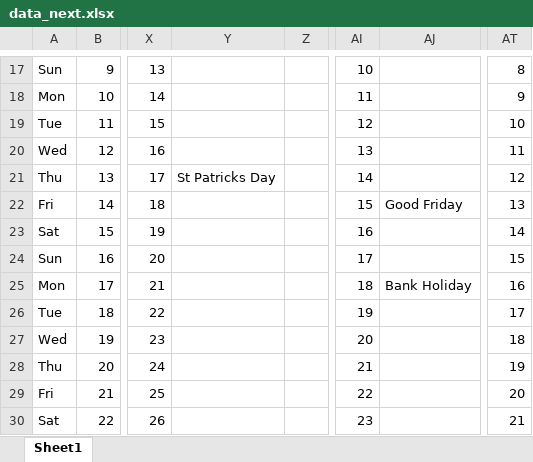
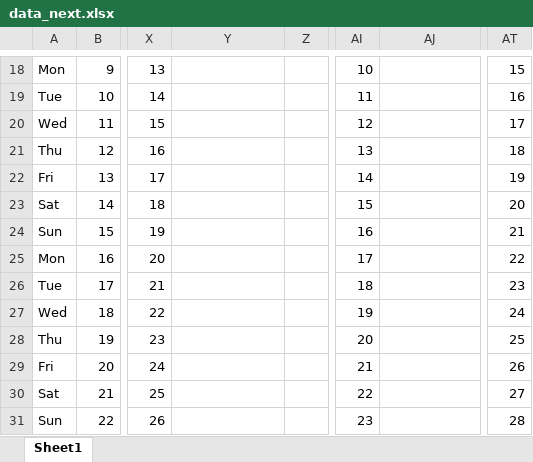
Before and after one commit to cuneguines/htdocs-1, an Excel workbook: VISUAL MANAGEMENT SYSTEM/LIVE/Livetracker_1_3_0/LIVETRACKER/HR/SERVICE PLANNER/CACHE/data_next.xlsx, sheet Sheet1, drawn as a sheet; only a part is shown, gaps mark what is left out; values as stored, in another font and other column widths than the file's, no cell formats; addresses are those after the commit; the diff covers the shown part only; the diff names each change by its address in the sheet, - before the commit and + after, or states it on an @@ line.

```diff
--- a/VISUAL MANAGEMENT SYSTEM/LIVE/Livetracker_1_3_0/LIVETRACKER/HR/SERVICE PLANNER/CACHE/data_next.xlsx (sheet Sheet1)
+++ b/VISUAL MANAGEMENT SYSTEM/LIVE/Livetracker_1_3_0/LIVETRACKER/HR/SERVICE PLANNER/CACHE/data_next.xlsx (sheet Sheet1)
-A18: Sun
+A18: Mon
-AT18: 8
+AT18: 15
-A19: Mon
+A19: Tue
-AT19: 9
+AT19: 16
-A20: Tue
+A20: Wed
-AT20: 10
+AT20: 17
-A21: Wed
+A21: Thu
-AT21: 11
+AT21: 18
-A22: Thu
+A22: Fri
-Y22: St Patricks Day
+Y22: (empty)
-AT22: 12
+AT22: 19
-A23: Fri
+A23: Sat
-AJ23: Good Friday
+AJ23: (empty)
-AT23: 13
+AT23: 20
-A24: Sat
+A24: Sun
-AT24: 14
+AT24: 21
-A25: Sun
+A25: Mon
-AT25: 15
+AT25: 22
-A26: Mon
+A26: Tue
-AJ26: Bank Holiday
+AJ26: (empty)
-AT26: 16
+AT26: 23
-A27: Tue
+A27: Wed
-AT27: 17
+AT27: 24
-A28: Wed
+A28: Thu
-AT28: 18
+AT28: 25
-A29: Thu
+A29: Fri
-AT29: 19
+AT29: 26
-A30: Fri
+A30: Sat
-AT30: 20
+AT30: 27
-A31: Sat
+A31: Sun
-AT31: 21
+AT31: 28
```
Also changed, not shown: 1 added row, 1 removed row and 49 edited cells elsewhere in this sheet, cell formats, VISUAL MANAGEMENT SYSTEM/LIVE/Livetracker_1_3_0/LIVETRACKER/HR/SERVICE PLANNER/CACHE/data_last.xlsx, VISUAL MANAGEMENT SYSTEM/LIVE/Livetracker_1_3_0/LIVETRACKER/HR/SERVICE PLANNER/CACHE/data_this.xlsx, 36 other files.
